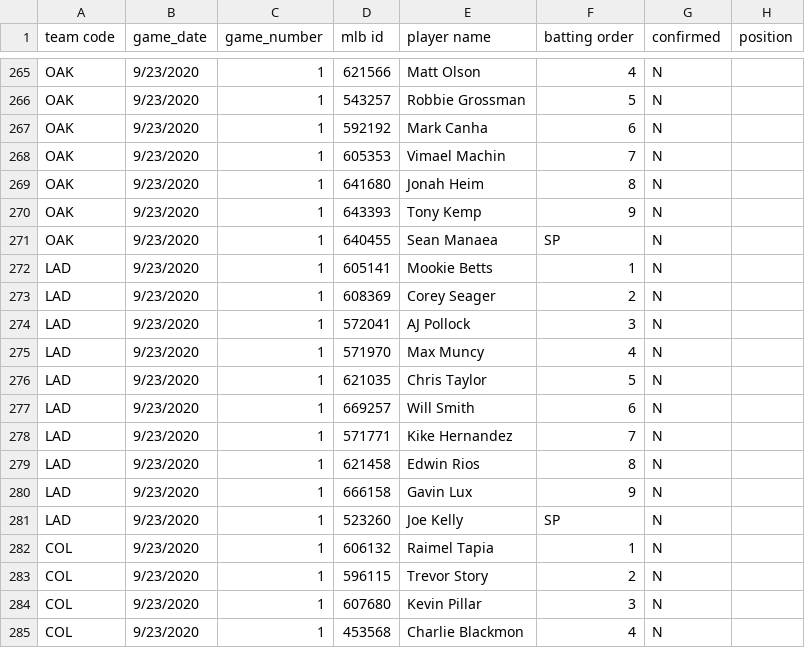
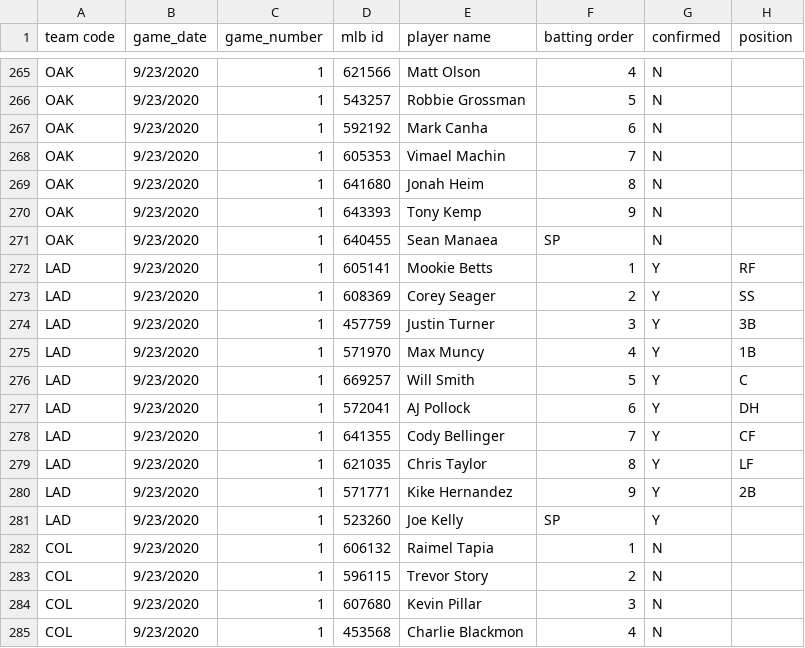
Before and after one commit to justinmof/MLBSheets-CSV-Files, a CSV file: BM-Lineup-Data1.csv, drawn as a sheet; only a part is shown, gaps mark what is left out; the diff covers the shown part only.

```diff
--- a/BM-Lineup-Data1.csv
+++ b/BM-Lineup-Data1.csv
@@ -271,12 +271,12 @@ OAK,9/23/2020,1,643393,Tony Kemp,9,N,
 OAK,9/23/2020,1,640455,Sean Manaea,SP,N,
-LAD,9/23/2020,1,605141,Mookie Betts,1,N,
-LAD,9/23/2020,1,608369,Corey Seager,2,N,
-LAD,9/23/2020,1,572041,AJ Pollock,3,N,
-LAD,9/23/2020,1,571970,Max Muncy,4,N,
-LAD,9/23/2020,1,621035,Chris Taylor,5,N,
-LAD,9/23/2020,1,669257,Will Smith,6,N,
-LAD,9/23/2020,1,571771,Kike Hernandez,7,N,
-LAD,9/23/2020,1,621458,Edwin Rios,8,N,
-LAD,9/23/2020,1,666158,Gavin Lux,9,N,
-LAD,9/23/2020,1,523260,Joe Kelly,SP,N,
+LAD,9/23/2020,1,605141,Mookie Betts,1,Y,RF
+LAD,9/23/2020,1,608369,Corey Seager,2,Y,SS
+LAD,9/23/2020,1,457759,Justin Turner,3,Y,3B
+LAD,9/23/2020,1,571970,Max Muncy,4,Y,1B
+LAD,9/23/2020,1,669257,Will Smith,5,Y,C
+LAD,9/23/2020,1,572041,AJ Pollock,6,Y,DH
+LAD,9/23/2020,1,641355,Cody Bellinger,7,Y,CF
+LAD,9/23/2020,1,621035,Chris Taylor,8,Y,LF
+LAD,9/23/2020,1,571771,Kike Hernandez,9,Y,2B
+LAD,9/23/2020,1,523260,Joe Kelly,SP,Y,
 COL,9/23/2020,1,606132,Raimel Tapia,1,N,
```
Also changed, not shown: 1 added row, 1 removed row and 22 edited cells elsewhere in this file, BM-Lineup-Data.csv.
